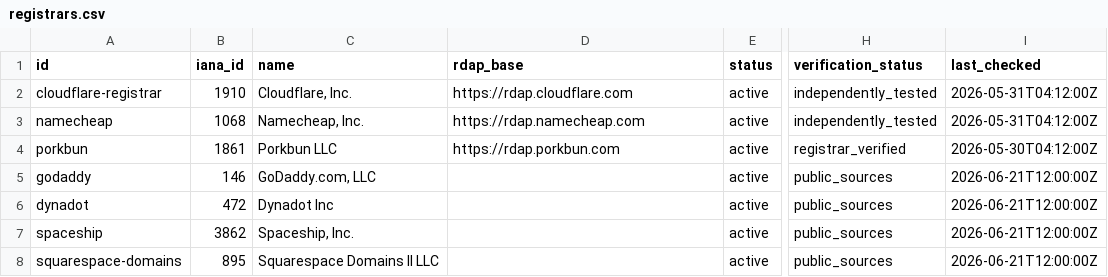
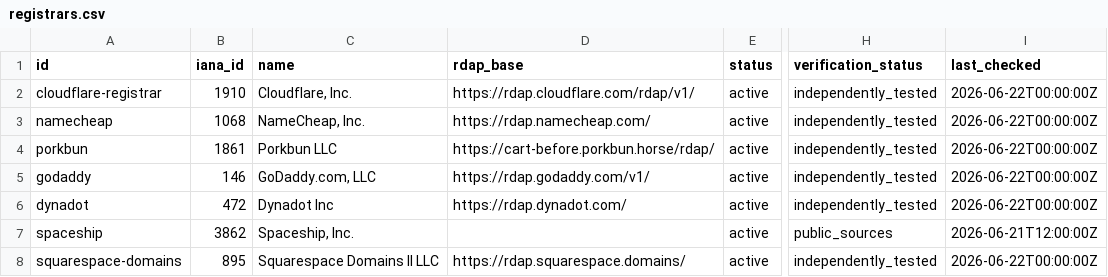
Before and after one commit to open-domain-data/open-domain-data, a CSV file: data/registrars.csv, drawn as a sheet; only a part is shown, gaps mark what is left out; the diff names each change by its address in the sheet, - before the commit and + after, or states it on an @@ line.

Commit message:
Add per-field provenance to the registrar dataset
Introduces field_provenance on the registrar schema: any field can carry
its own source_url, verification_status and last_checked, authoritative
over the record-level provenance for that field. Backfilled iana_id,
name, rdap_base and status against the IANA registrar-ids registry.

Also corrects rdap_base against the IANA bootstrap for every sample
registrar that could be confirmed: Porkbun is cart-before.porkbun.horse
(not rdap.porkbun.com), Cloudflare carries the /rdap/v1/ path, and the
RDAP bases for GoDaddy, Dynadot and Squarespace Domains were filled in.
Spaceship's base could not be confirmed against the registry and is left
blank with public_sources provenance.

Surfaces field provenance on the registrar detail page and in the raw
JSON, documents it in the data dictionary, and bumps the registrar
schema and dataset to 2026.06.

```diff
--- a/data/registrars.csv
+++ b/data/registrars.csv
-D2 (rdap_base): https://rdap.cloudflare.com
+D2 (rdap_base): https://rdap.cloudflare.com/rdap/v1/
-I2:I3 (last_checked): 2026-05-31T04:12:00Z
+I2:I3 (last_checked): 2026-06-22T00:00:00Z
-C3 (name): Namecheap, Inc.
+C3 (name): NameCheap, Inc.
-D3 (rdap_base): https://rdap.namecheap.com
+D3 (rdap_base): https://rdap.namecheap.com/
-D4 (rdap_base): https://rdap.porkbun.com
+D4 (rdap_base): https://cart-before.porkbun.horse/rdap/
-H4 (verification_status): registrar_verified
+H4 (verification_status): independently_tested
-I4 (last_checked): 2026-05-30T04:12:00Z
+I4 (last_checked): 2026-06-22T00:00:00Z
-D5 (rdap_base): (empty)
+D5 (rdap_base): https://rdap.godaddy.com/v1/
-H5:H6 (verification_status): public_sources
+H5:H6 (verification_status): independently_tested
-I5:I6 (last_checked): 2026-06-21T12:00:00Z
+I5:I6 (last_checked): 2026-06-22T00:00:00Z
-D6 (rdap_base): (empty)
+D6 (rdap_base): https://rdap.dynadot.com/
-D8 (rdap_base): (empty)
+D8 (rdap_base): https://rdap.squarespace.domains/
-H8 (verification_status): public_sources
+H8 (verification_status): independently_tested
-I8 (last_checked): 2026-06-21T12:00:00Z
+I8 (last_checked): 2026-06-22T00:00:00Z
```
Also changed, not shown: 7 other files.
